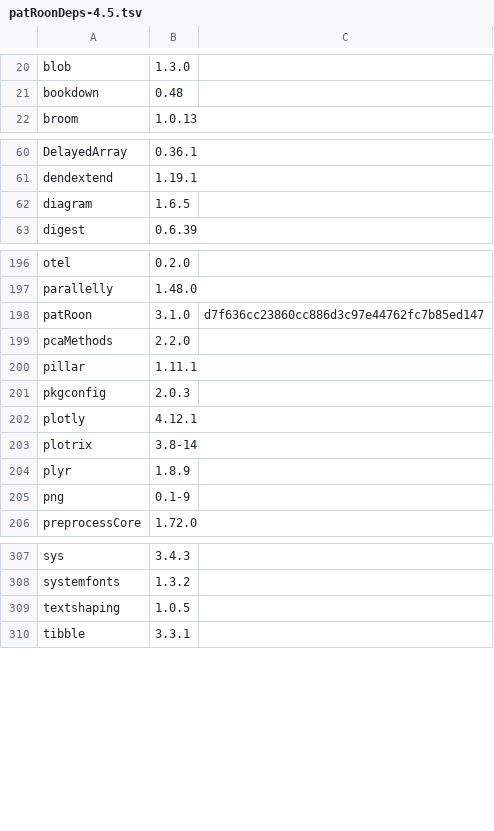
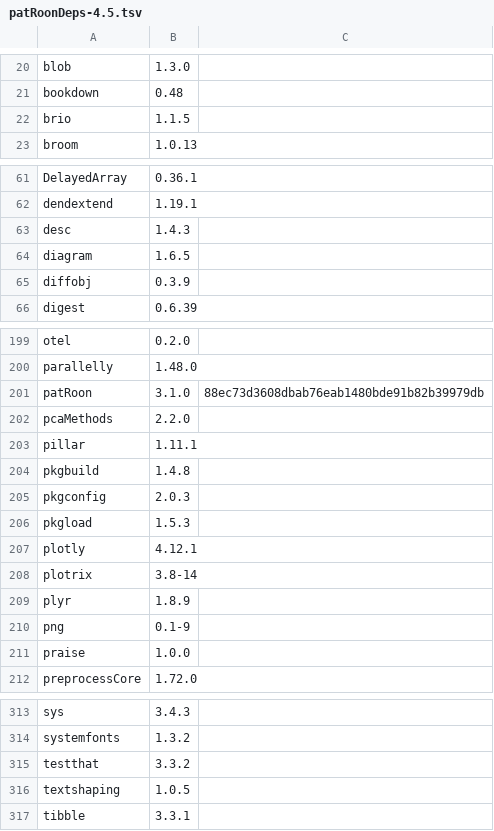
Before and after one commit to rickhelmus/patRoonDeps, a TSV file: patRoonDeps-4.5.tsv, drawn as a sheet; only a part is shown, gaps mark what is left out; the diff covers the shown part only.

```diff
--- a/patRoonDeps-4.5.tsv
+++ b/patRoonDeps-4.5.tsv
@@ -21,2 +21,3 @@ blob	1.3.0
 bookdown	0.48	
+brio	1.1.5	
 broom	1.0.13	
@@ -61,3 +62,5 @@ DelayedArray	0.36.1
 dendextend	1.19.1	
+desc	1.4.3	
 diagram	1.6.5	
+diffobj	0.3.9	
 digest	0.6.39	
@@ -197,6 +200,8 @@ otel	0.2.0
 parallelly	1.48.0	
-patRoon	3.1.0	d7f636cc23860cc886d3c97e44762fc7b85ed147
+patRoon	3.1.0	88ec73d3608dbab76eab1480bde91b82b39979db
 pcaMethods	2.2.0	
 pillar	1.11.1	
+pkgbuild	1.4.8	
 pkgconfig	2.0.3	
+pkgload	1.5.3	
 plotly	4.12.1	
@@ -205,2 +210,3 @@ plyr	1.8.9
 png	0.1-9	
+praise	1.0.0	
 preprocessCore	1.72.0	
@@ -308,2 +314,3 @@ sys	3.4.3
 systemfonts	1.3.2	
+testthat	3.3.2	
 textshaping	1.0.5	
```
Also changed, not shown: 1 added row and 3 edited cells elsewhere in this file, patRoonDeps-4.6.tsv, 37 other files.
